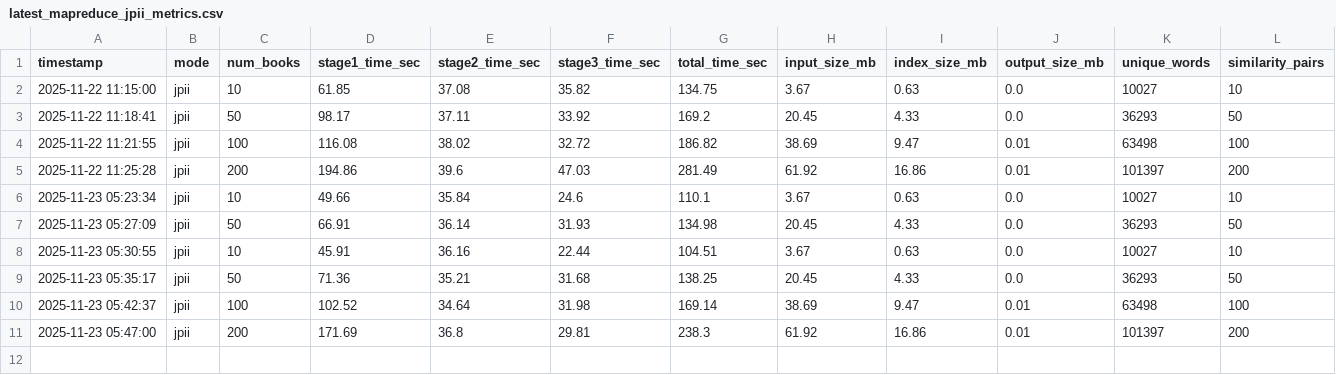
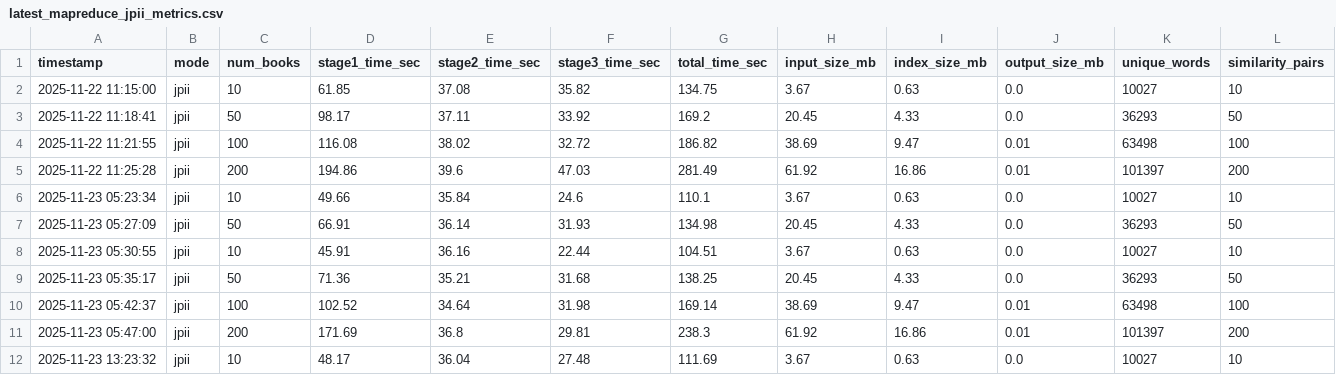
Before and after one commit to TranQuocViet26701/big-data-assignment, a CSV file: 3-mapreduce-hdfs/metrics/latest_mapreduce_jpii_metrics.csv, drawn as a sheet; only a part is shown; rows hold the shown columns only; the diff names each change by its address in the sheet, - before the commit and + after, or states it on an @@ line.

```diff
--- a/3-mapreduce-hdfs/metrics/latest_mapreduce_jpii_metrics.csv
+++ b/3-mapreduce-hdfs/metrics/latest_mapreduce_jpii_metrics.csv
+row 12: 2025-11-23 13:23:32 | jpii | 10 | 48.17 | 36.04 | 27.48 | 111.69 | 3.67 | 0.63 | 0.0 | 10027 | 10
```
Also changed, not shown: 1-spark-hdfs/metrics/latest_spark_jpii_metrics.csv, 1-spark-hdfs/metrics/latest_spark_pairwise_metrics.csv, 10 other files.
